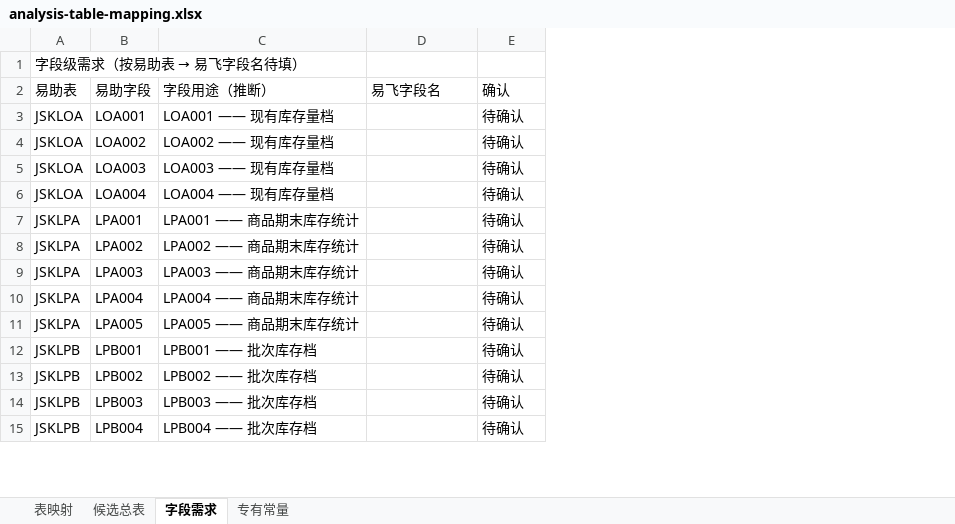
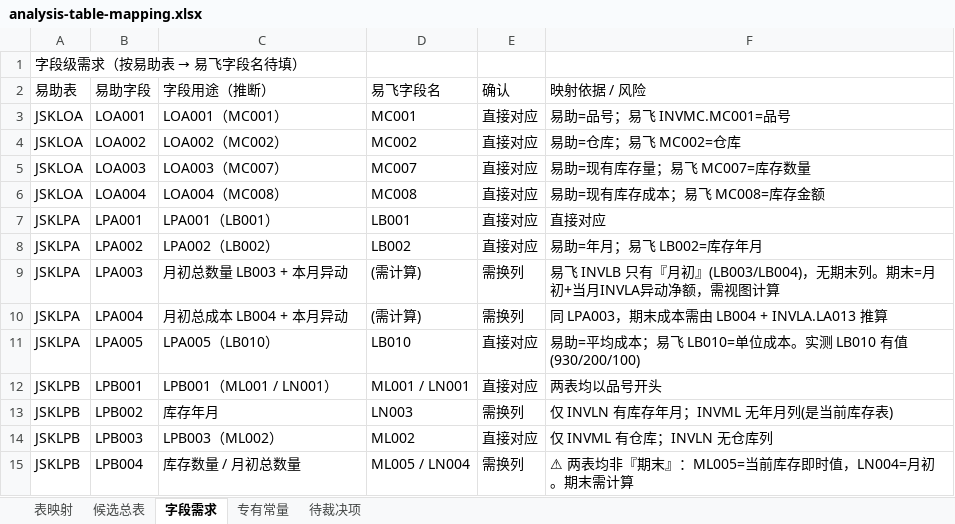
Before and after one commit to github279355466/YFAgent, an Excel workbook: docs/plans/analysis-table-mapping.xlsx, sheet 字段需求, drawn as a sheet; only a part is shown; values as stored, in another font and other column widths than the file's, no cell formats; the diff covers the shown part only; the diff names each change by its address in the sheet, - before the commit and + after, or states it on an @@ line.

Commit message:
feat(analysis): 完成 85 项字段级易助→易飞映射验证，新增待裁决项 Sheet
- 字典 field-index.csv 含 column_cn 中文字段名，可做语义级映射（非序号猜测）
- 从 templates.ts 注释还原 85 个易助字段权威语义
- 两轮实库探针验证高风险项（INVLA 成本四要素/审核码取值/金额口径）
- 结果：69 直接对应 / 12 需换列 / 4 无等价列
- 新增 Sheet「待裁决项」9 项（P0=2 P1=4 P2=3），含实测证据与建议方案

```diff
--- a/docs/plans/analysis-table-mapping.xlsx (sheet 字段需求)
+++ b/docs/plans/analysis-table-mapping.xlsx (sheet 字段需求)
+sheet tab: 待裁决项
+column F (映射依据 / 风险), rows 3-15: 易助=品号；易飞 INVMC.MC001=品号 | 易助=仓库；易飞 MC002=仓库 | 易助=现有库存量；易飞 MC007=库存数量 | 易助=现有库存成本；易飞 MC008=库存金额 | 直接对应 | 易助=年月；易飞 LB002=库存年月 | 易飞 INVLB 只有『月初』(LB003/LB004)，无期末列。期末=月初+当月INVLA异动净额，需视图计算 | 同 LPA003，期末成本需由 LB004 + INVLA.LA013 推算 | 易助=平均成本；易飞 LB010=单位成本。实测 LB010 有值(930/200/100) | 两表均以品号开头 | 仅 INVLN 有库存年月；INVML 无年月列(是当前库存表) | 仅 INVML 有仓库；INVLN 无仓库列 | ⚠ 两表均非『期末』：ML005=当前库存即时值，LN004=月初。期末需计算
-C3 (字段用途（推断）): LOA001 —— 现有库存量档
+C3 (字段用途（推断）): LOA001（MC001）
-D3 (易飞字段名): (empty)
+D3 (易飞字段名): MC001
-E3:E8 (确认): 待确认
+E3:E8 (确认): 直接对应
-C4 (字段用途（推断）): LOA002 —— 现有库存量档
+C4 (字段用途（推断）): LOA002（MC002）
-D4 (易飞字段名): (empty)
+D4 (易飞字段名): MC002
-C5 (字段用途（推断）): LOA003 —— 现有库存量档
+C5 (字段用途（推断）): LOA003（MC007）
-D5 (易飞字段名): (empty)
+D5 (易飞字段名): MC007
-C6 (字段用途（推断）): LOA004 —— 现有库存量档
+C6 (字段用途（推断）): LOA004（MC008）
-D6 (易飞字段名): (empty)
+D6 (易飞字段名): MC008
-C7 (字段用途（推断）): LPA001 —— 商品期末库存统计
+C7 (字段用途（推断）): LPA001（LB001）
-D7 (易飞字段名): (empty)
+D7 (易飞字段名): LB001
-C8 (字段用途（推断）): LPA002 —— 商品期末库存统计
+C8 (字段用途（推断）): LPA002（LB002）
-D8 (易飞字段名): (empty)
+D8 (易飞字段名): LB002
-C9 (字段用途（推断）): LPA003 —— 商品期末库存统计
+C9 (字段用途（推断）): 月初总数量 LB003 + 本月异动
-D9:D10 (易飞字段名): (empty)
+D9:D10 (易飞字段名): (需计算)
-E9:E10 (确认): 待确认
+E9:E10 (确认): 需换列
-C10 (字段用途（推断）): LPA004 —— 商品期末库存统计
+C10 (字段用途（推断）): 月初总成本 LB004 + 本月异动
-C11 (字段用途（推断）): LPA005 —— 商品期末库存统计
+C11 (字段用途（推断）): LPA005（LB010）
-D11 (易飞字段名): (empty)
+D11 (易飞字段名): LB010
-E11:E12 (确认): 待确认
+E11:E12 (确认): 直接对应
-C12 (字段用途（推断）): LPB001 —— 批次库存档
+C12 (字段用途（推断）): LPB001（ML001 / LN001）
-D12 (易飞字段名): (empty)
+D12 (易飞字段名): ML001 / LN001
-C13 (字段用途（推断）): LPB002 —— 批次库存档
+C13 (字段用途（推断）): 库存年月
-D13 (易飞字段名): (empty)
+D13 (易飞字段名): LN003
-E13 (确认): 待确认
+E13 (确认): 需换列
-C14 (字段用途（推断）): LPB003 —— 批次库存档
+C14 (字段用途（推断）): LPB003（ML002）
-D14 (易飞字段名): (empty)
+D14 (易飞字段名): ML002
-E14 (确认): 待确认
+E14 (确认): 直接对应
-C15 (字段用途（推断）): LPB004 —— 批次库存档
+C15 (字段用途（推断）): 库存数量 / 月初总数量
-D15 (易飞字段名): (empty)
+D15 (易飞字段名): ML005 / LN004
-E15 (确认): 待确认
+E15 (确认): 需换列
```
Also changed, not shown: 216 edited cells elsewhere in this sheet, sheet 表映射, sheet 专有常量, cell formats, 1 other file.
